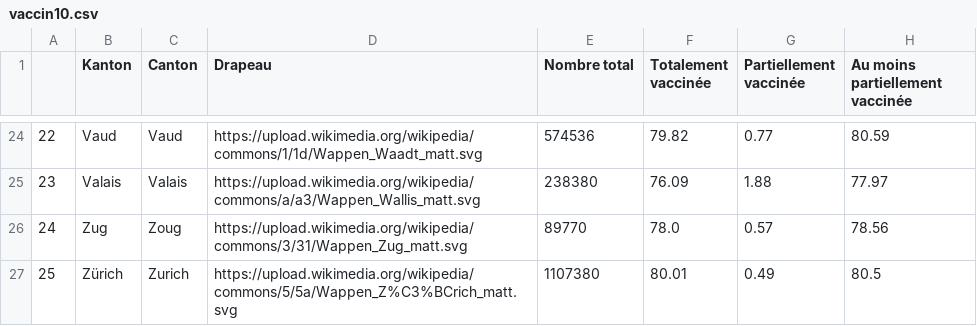
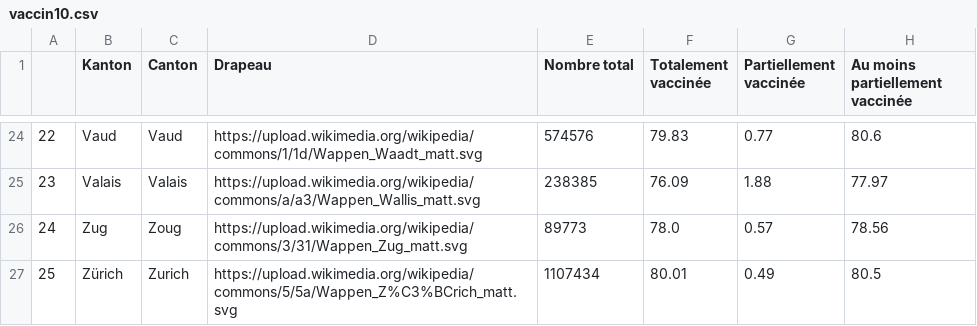
Before and after one commit to maradan29/coronaFR, a CSV file: vaccin10.csv, drawn as a sheet; only a part is shown, gaps mark what is left out; the diff covers the shown part only.

```diff
--- a/vaccin10.csv
+++ b/vaccin10.csv
@@ -24,4 +24,4 @@
-22,Vaud,Vaud,https://upload.wikimedia.org/wikipedia/commons/1/1d/Wappen_Waadt_matt.svg,574536,79.82,0.77,80.59
-23,Valais,Valais,https://upload.wikimedia.org/wikipedia/commons/a/a3/Wappen_Wallis_matt.svg,238380,76.09,1.88,77.97
-24,Zug,Zoug,https://upload.wikimedia.org/wikipedia/commons/3/31/Wappen_Zug_matt.svg,89770,78.0,0.57,78.56
-25,Zürich,Zurich,https://upload.wikimedia.org/wikipedia/commons/5/5a/Wappen_Z%C3%BCrich_matt.svg,1107380,80.01,0.49,80.5
+22,Vaud,Vaud,https://upload.wikimedia.org/wikipedia/commons/1/1d/Wappen_Waadt_matt.svg,574576,79.83,0.77,80.6
+23,Valais,Valais,https://upload.wikimedia.org/wikipedia/commons/a/a3/Wappen_Wallis_matt.svg,238385,76.09,1.88,77.97
+24,Zug,Zoug,https://upload.wikimedia.org/wikipedia/commons/3/31/Wappen_Zug_matt.svg,89773,78.0,0.57,78.56
+25,Zürich,Zurich,https://upload.wikimedia.org/wikipedia/commons/5/5a/Wappen_Z%C3%BCrich_matt.svg,1107434,80.01,0.49,80.5
```
Also changed, not shown: 31 edited cells elsewhere in this file, vaccin4.csv.
